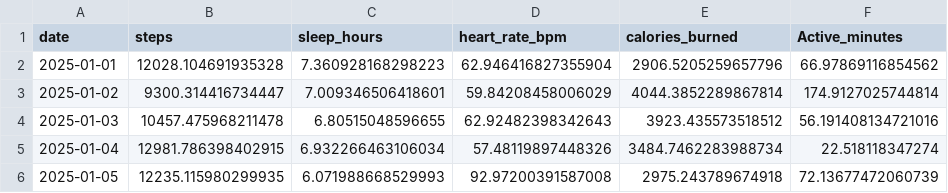
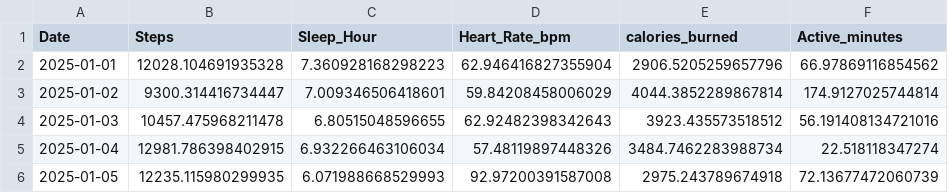
Before and after one commit to Saras-AI-Institute/fitsync, a CSV file: data/health_data.csv, drawn as a sheet; only a part is shown.

Commit message:
Week 3 : Build Streamlit UI Dashboard and filtered data by days

```diff
--- a/data/health_data.csv
+++ b/data/health_data.csv
@@ -1,2 +1,2 @@
-date,steps,sleep_hours,heart_rate_bpm,calories_burned,Active_minutes
+Date,Steps,Sleep_Hour,Heart_Rate_bpm,calories_burned,Active_minutes
 2025-01-01,12028.104691935328,7.360928168298223,62.946416827355904,2906.5205259657796,66.97869116854562
```
Also changed, not shown: 4 other files.
